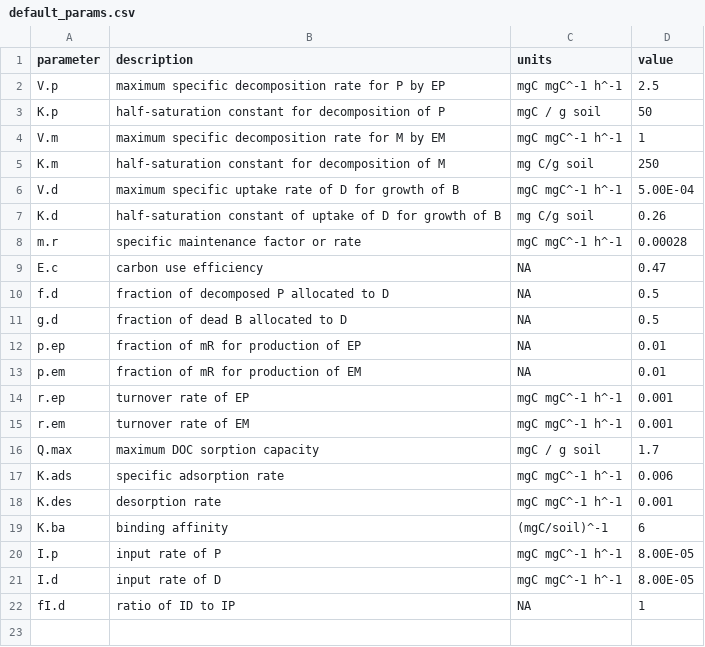
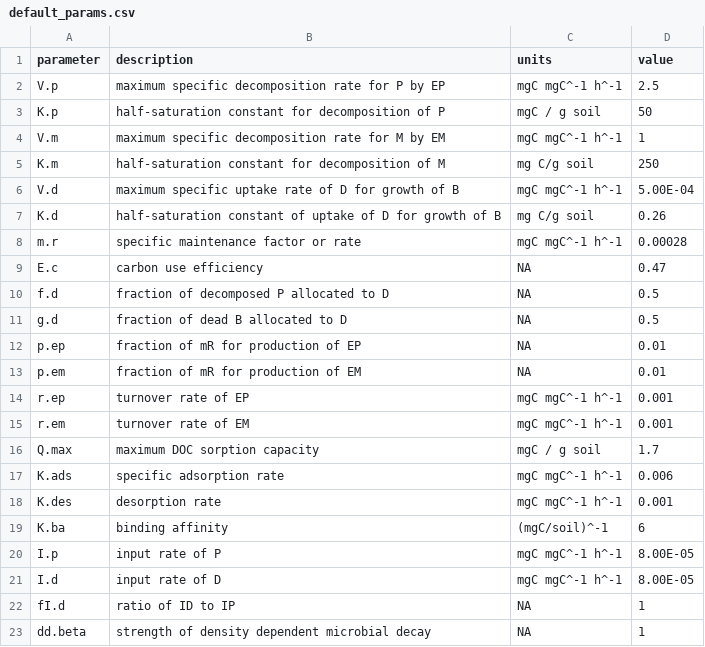
Before and after one commit to Microbial-Explicit-Model/MEMC, a CSV file: data-raw/default_params.csv, drawn as a sheet.

```diff
--- a/data-raw/default_params.csv
+++ b/data-raw/default_params.csv
@@ -22 +22,2 @@ I.d,input rate of D,mgC mgC^-1 h^-1,8.00E-05
 fI.d,ratio of ID to IP,NA,1
+dd.beta,strength of density dependent microbial decay,NA,1
```
Also changed, not shown: 5 other files.
